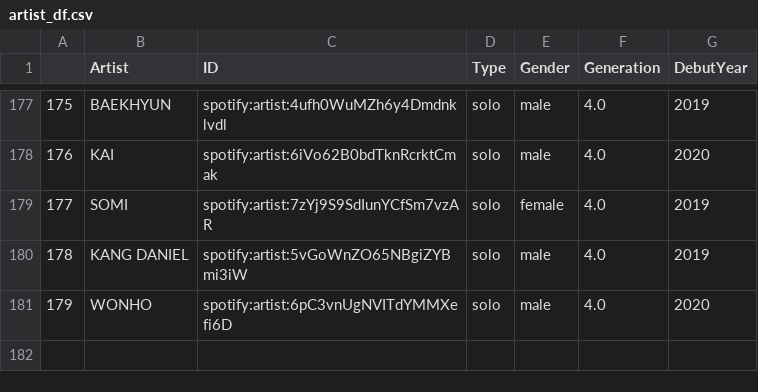
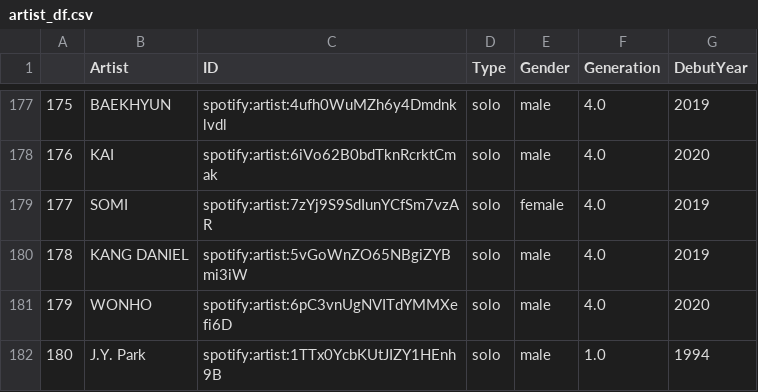
Before and after one commit to marysolomon/KPOPThesis, a CSV file: artist_df.csv, drawn as a sheet; only a part is shown, gaps mark what is left out; the diff names each change by its address in the sheet, - before the commit and + after, or states it on an @@ line.

Commit message:
added JYP to tthe data :D

```diff
--- a/artist_df.csv
+++ b/artist_df.csv
+row 182: 180 | J.Y. Park | spotify:artist:1TTx0YcbKUtJIZY1HEnh9B | solo | male | 1.0 | 1994
```
Also changed, not shown: 9 other files.
